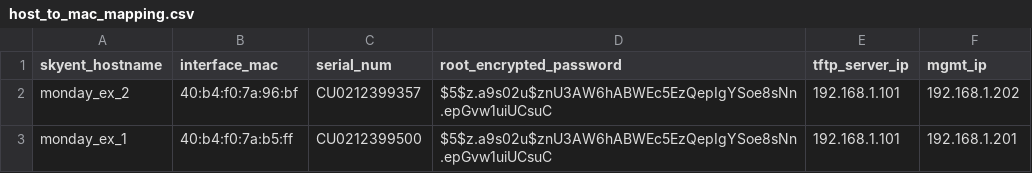
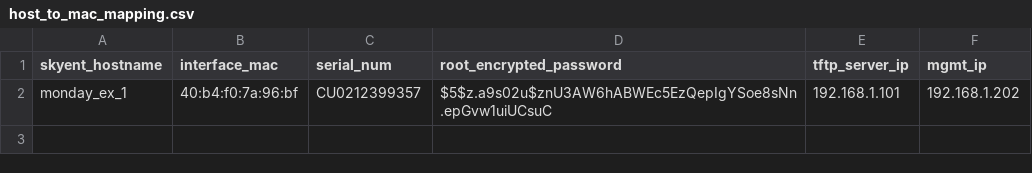
Before and after one commit to saimkhan92/django_outlook_skyenterprise, a CSV file: ztp/host_to_mac_mapping.csv, drawn as a sheet.

```diff
--- a/ztp/host_to_mac_mapping.csv
+++ b/ztp/host_to_mac_mapping.csv
@@ -1,3 +1,2 @@
 skyent_hostname,interface_mac,serial_num,root_encrypted_password,tftp_server_ip,mgmt_ip
-monday_ex_2,40:b4:f0:7a:96:bf,CU0212399357,$5$z.a9s02u$znU3AW6hABWEc5EzQepIgYSoe8sNn.epGvw1uiUCsuC,192.168.1.101,192.168.1.202
-monday_ex_1,40:b4:f0:7a:b5:ff,CU0212399500,$5$z.a9s02u$znU3AW6hABWEc5EzQepIgYSoe8sNn.epGvw1uiUCsuC,192.168.1.101,192.168.1.201
+monday_ex_1,40:b4:f0:7a:96:bf,CU0212399357,$5$z.a9s02u$znU3AW6hABWEc5EzQepIgYSoe8sNn.epGvw1uiUCsuC,192.168.1.101,192.168.1.202
```
Also changed, not shown: 9 other files.
